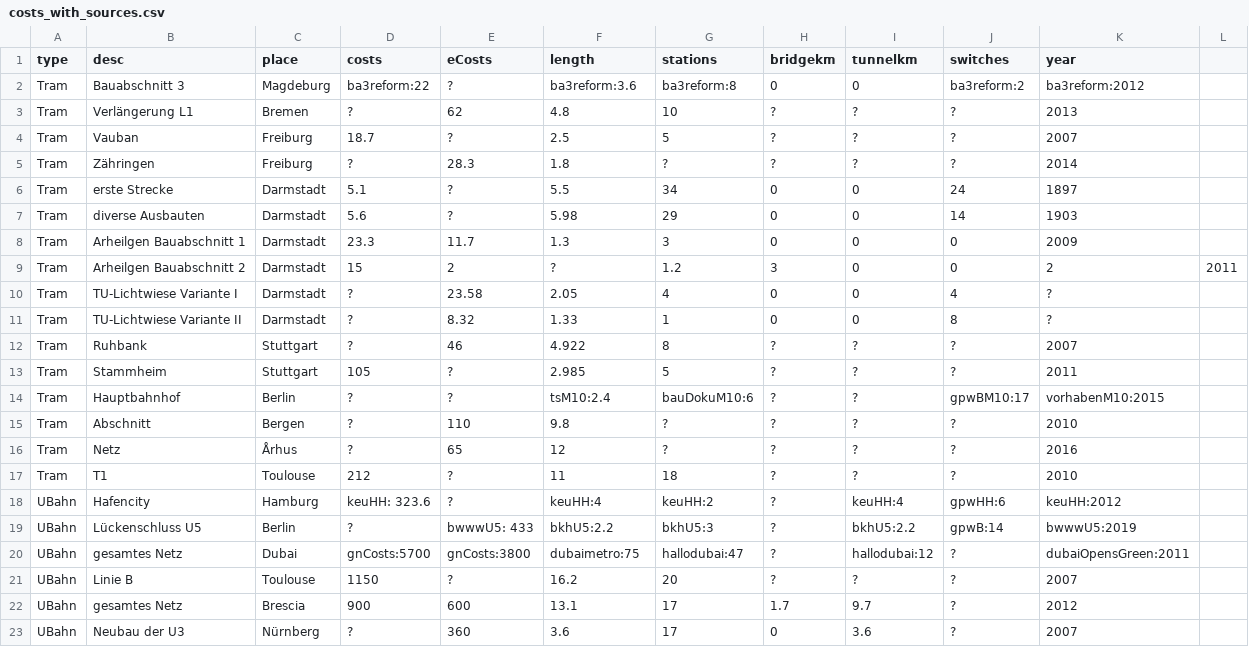
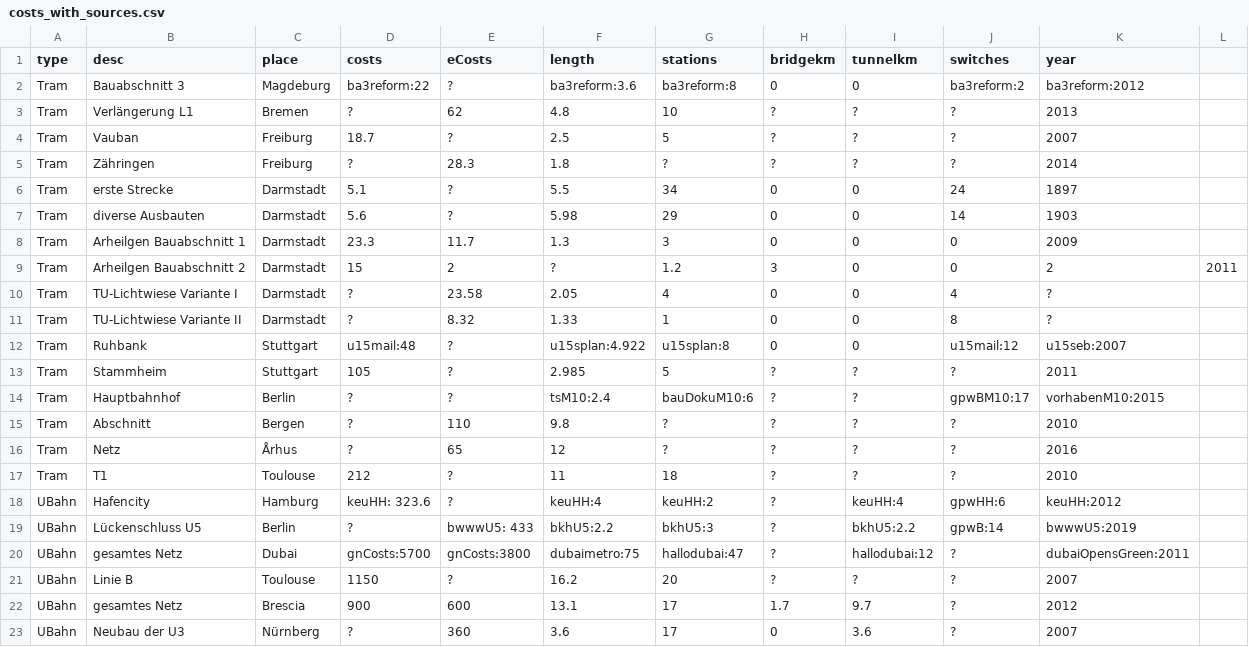
Before and after one commit to GrundlagenSchienenverkehr/paper, a CSV file: data/costs_with_sources.csv, drawn as a sheet.

```diff
--- a/data/costs_with_sources.csv
+++ b/data/costs_with_sources.csv
@@ -11,3 +11,3 @@ Tram,   TU-Lichtwiese Variante I,  Darmstadt,      ?,              23.58,
 Tram,   TU-Lichtwiese Variante II, Darmstadt,      ?,              8.32,         1.33,           1,              0,              0,              8,                    ?
-Tram,   Ruhbank,                   Stuttgart,      ?,              46,           4.922,          8,              ?,              ?,              ?,                    2007
+Tram,   Ruhbank,                   Stuttgart,      u15mail:48,     ?,            u15splan:4.922, u15splan:8,     0,              0,              u15mail:12,           u15seb:2007
 Tram,   Stammheim,                 Stuttgart,      105,            ?,            2.985,          5,              ?,              ?,              ?,                    2011
```
Also changed, not shown: 2 other files.
